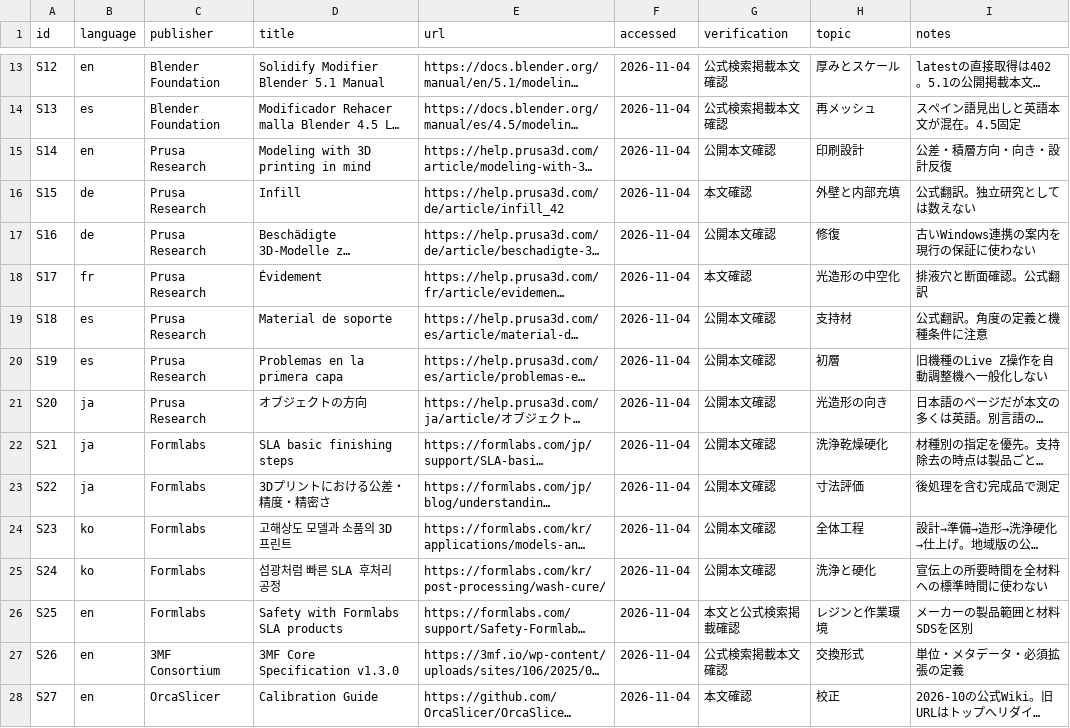
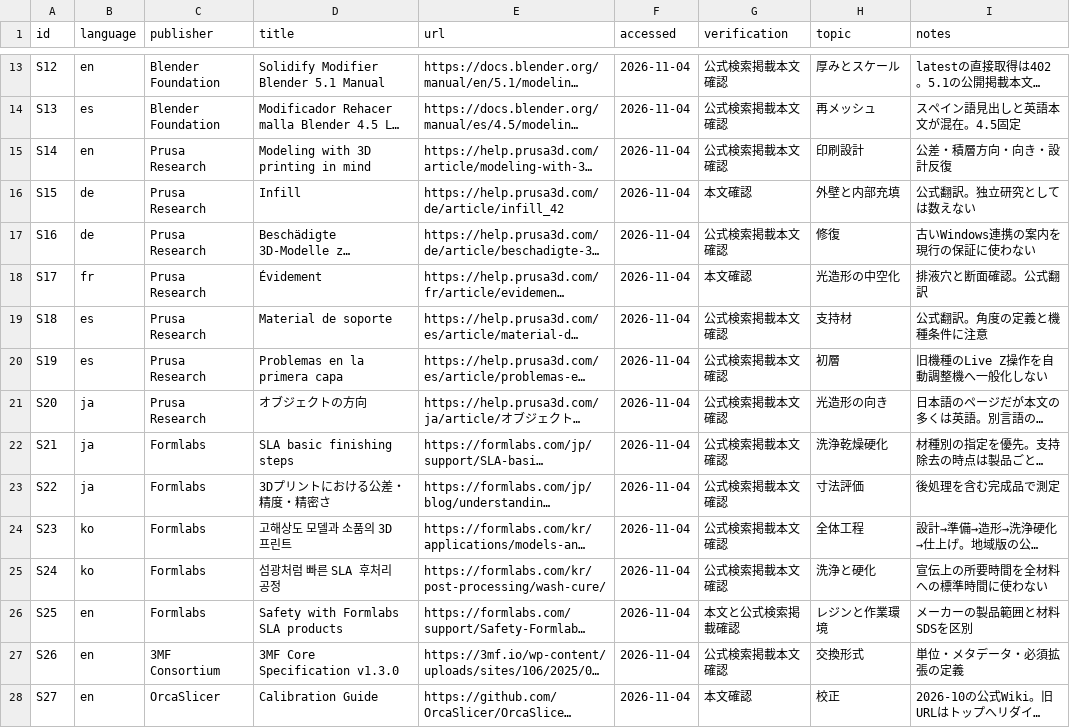
Before and after one commit to masatoshibukawa/RocketCreater, a CSV file: 3d model/sources.csv, drawn as a sheet; only a part is shown, gaps mark what is left out; long unchanged cells end in …; the diff covers the shown part only; the diff names each change by its address in the sheet, - before the commit and + after, or states it on an @@ line.

```diff
--- a/3d model/sources.csv
+++ b/3d model/sources.csv
-G15 (verification): 公開本文確認
+G15 (verification): 公式検索掲載本文確認
-G17 (verification): 公開本文確認
+G17 (verification): 公式検索掲載本文確認
-G19:G25 (verification): 公開本文確認
+G19:G25 (verification): 公式検索掲載本文確認
```
Also changed, not shown: 12 edited cells elsewhere in this file, 8 other files.
